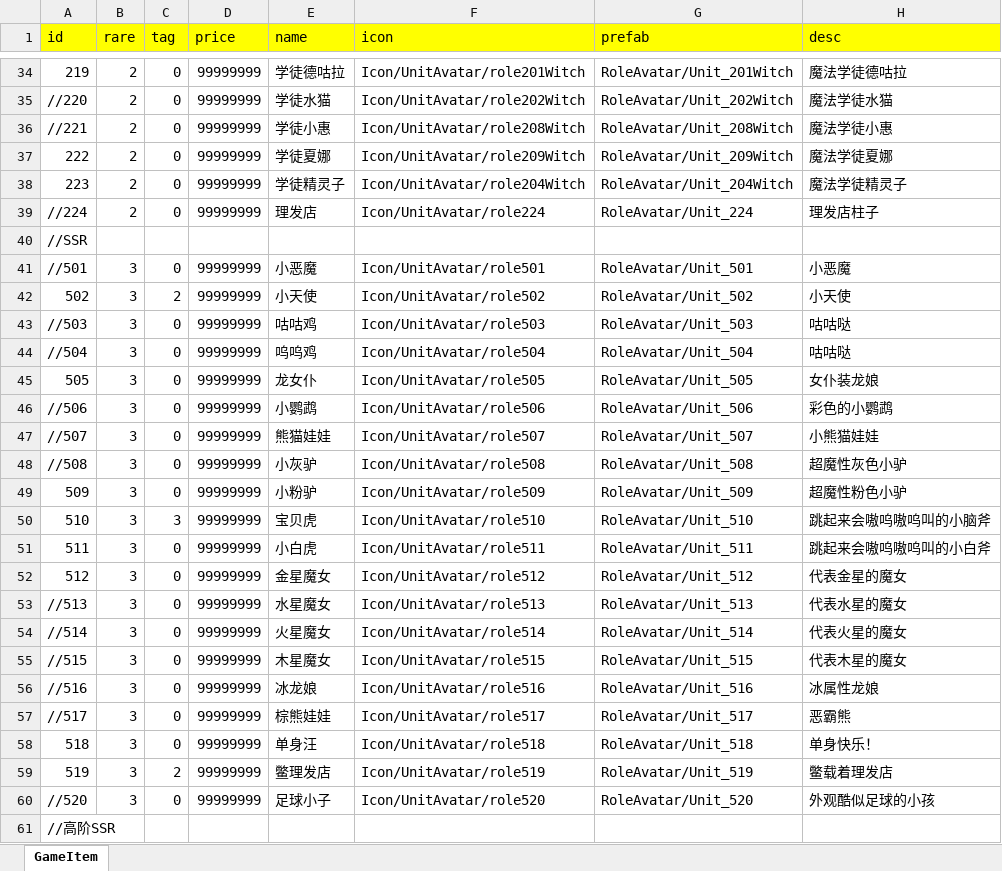
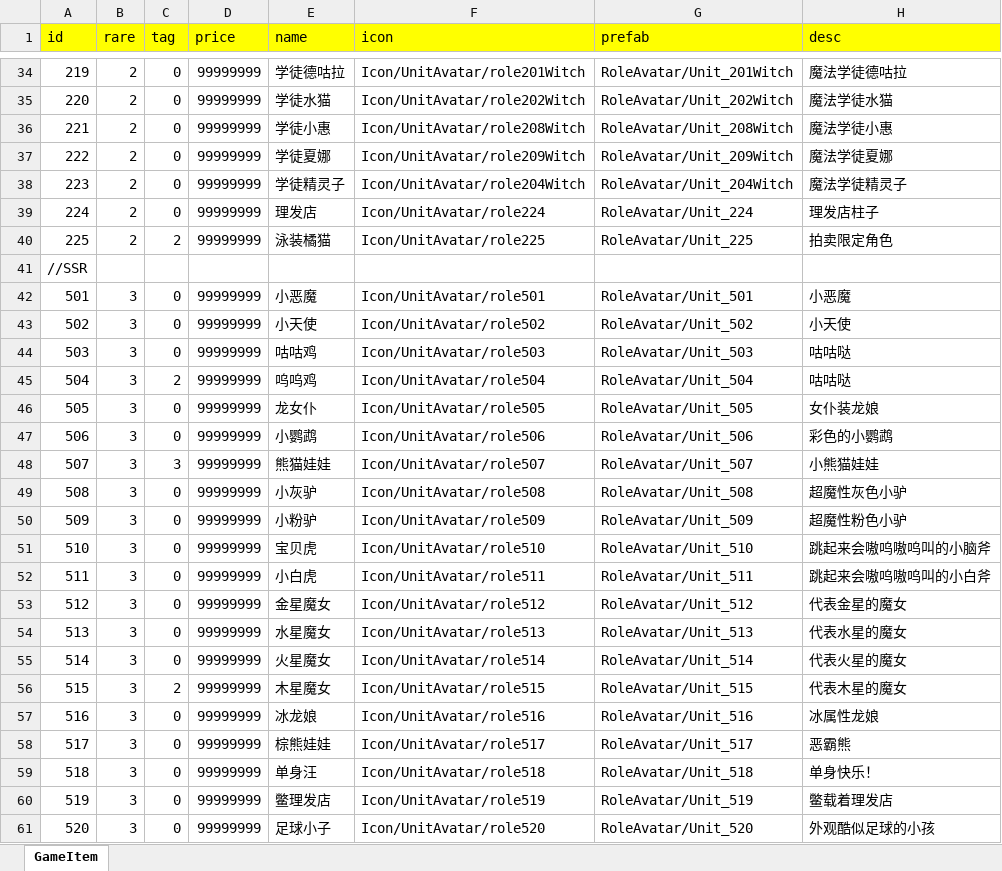
Before and after one commit to zhantao003/danmufishKSGit, an Excel workbook: 配置表/UnitAvatar.xlsx, sheet GameItem, drawn as a sheet; only a part is shown, gaps mark what is left out; values as stored, in another font and other column widths than the file's, no borders; removed rows and columns are numbered as before the commit, all else as after; the diff covers the shown part only; the diff names each change by its address in the sheet, - before the commit and + after, or states it on an @@ line.

```diff
--- a/配置表/UnitAvatar.xlsx (sheet GameItem)
+++ b/配置表/UnitAvatar.xlsx (sheet GameItem)
-A35 (id): //220
+A35 (id): 220
-A36 (id): //221
+A36 (id): 221
-A39 (id): //224
+A39 (id): 224
+row 40: 225 | 2 | 2 | 99999999 | 泳装橘猫 | Icon/UnitAvatar/role225 | RoleAvatar/Unit_225 | 拍卖限定角色
-A42 (id): //501
+A42 (id): 501
-C43 (tag): 2
+C43 (tag): 0
-A44 (id): //503
+A44 (id): 503
-A45 (id): //504
+A45 (id): 504
-C45 (tag): 0
+C45 (tag): 2
-A47 (id): //506
+A47 (id): 506
-A48 (id): //507
+A48 (id): 507
-C48 (tag): 0
+C48 (tag): 3
-A49 (id): //508
+A49 (id): 508
-C51 (tag): 3
+C51 (tag): 0
-A54 (id): //513
+A54 (id): 513
-A55 (id): //514
+A55 (id): 514
-A56 (id): //515
+A56 (id): 515
-C56 (tag): 0
+C56 (tag): 2
-A57 (id): //516
+A57 (id): 516
-A58 (id): //517
+A58 (id): 517
-C60 (tag): 2
+C60 (tag): 0
-A61 (id): //520
+A61 (id): 520
-row 61: //高阶SSR
```
Also changed, not shown: 16 added rows, 9 removed rows and 39 edited cells elsewhere in this sheet, 配置表/AuctionTreasureInfo.xlsx, 配置表/GameMap.xlsx, 2 other files.
